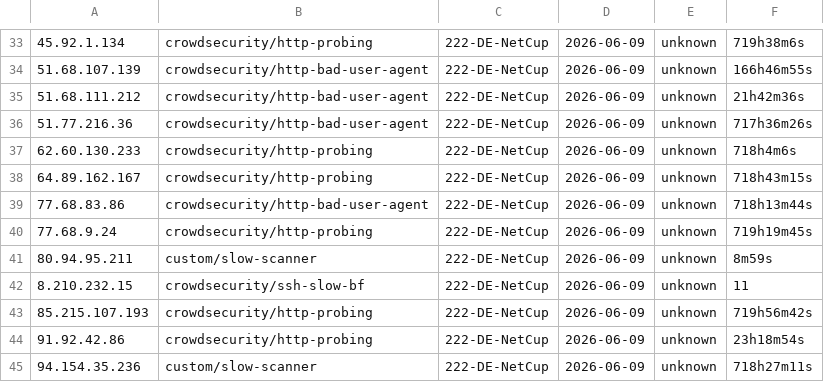
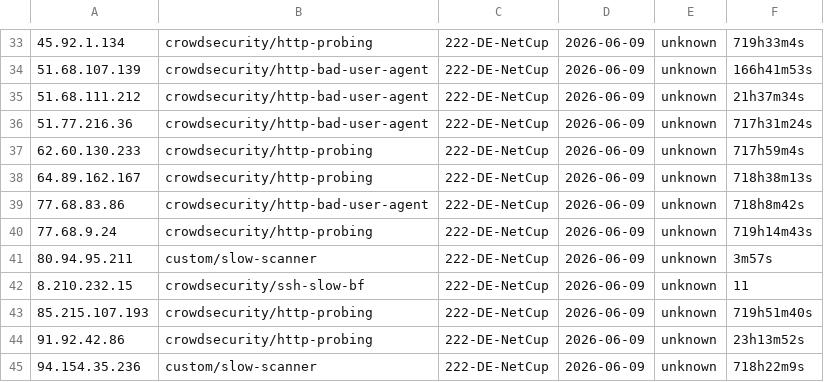
Before and after one commit to GinCz/Linux_Server_Public, a CSV file: blacklist/blacklist-full.csv, drawn as a sheet; only a part is shown, gaps mark what is left out; the diff covers the shown part only; the diff names each change by its address in the sheet, - before the commit and + after, or states it on an @@ line.

```diff
--- a/blacklist/blacklist-full.csv
+++ b/blacklist/blacklist-full.csv
-F33: 719h38m6s
+F33: 719h33m4s
-F34: 166h46m55s
+F34: 166h41m53s
-F35: 21h42m36s
+F35: 21h37m34s
-F36: 717h36m26s
+F36: 717h31m24s
-F37: 718h4m6s
+F37: 717h59m4s
-F38: 718h43m15s
+F38: 718h38m13s
-F39: 718h13m44s
+F39: 718h8m42s
-F40: 719h19m45s
+F40: 719h14m43s
-F41: 8m59s
+F41: 3m57s
-F43: 719h56m42s
+F43: 719h51m40s
-F44: 23h18m54s
+F44: 23h13m52s
-F45: 718h27m11s
+F45: 718h22m9s
```
Also changed, not shown: 24 edited cells elsewhere in this file, 1 other file.
